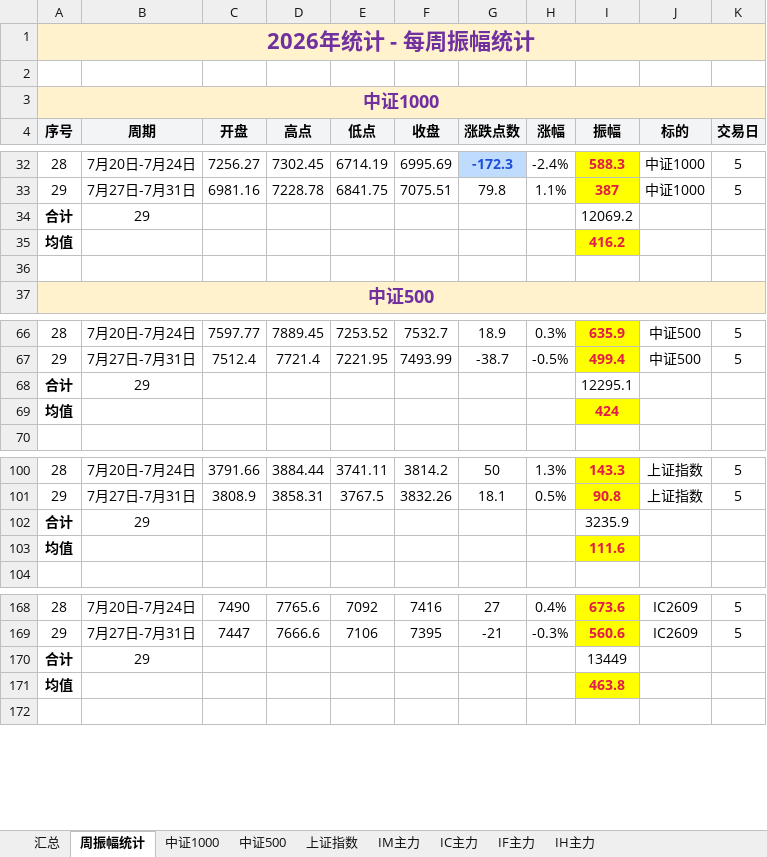
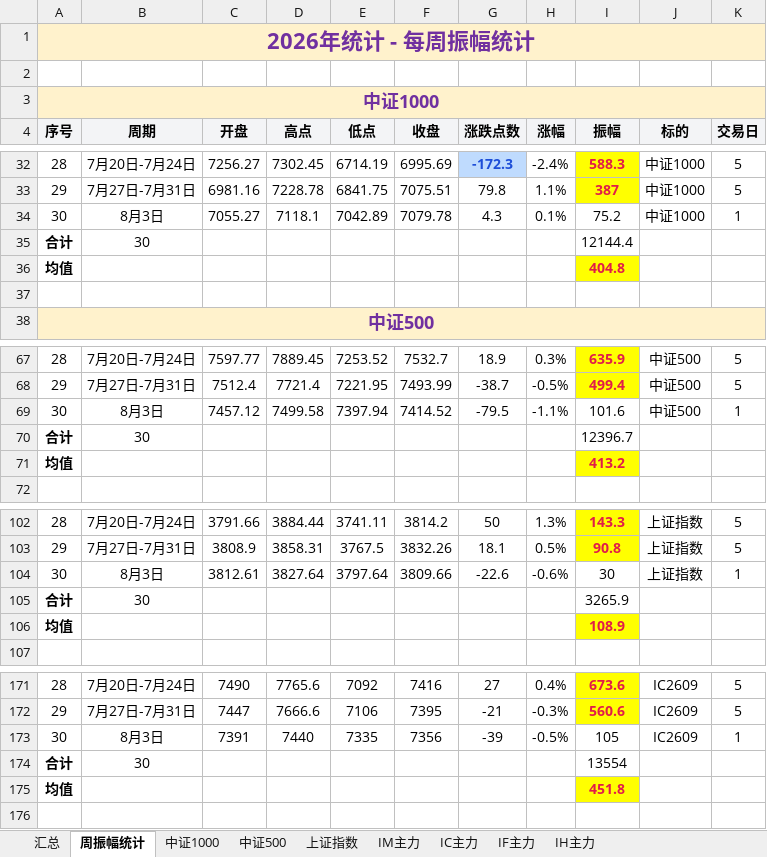
Before and after one commit to iputao-design/futures-amplitude-web, an Excel workbook: 每日振幅统计_2026.xlsx, sheet 周振幅统计, drawn as a sheet; only a part is shown, gaps mark what is left out; values as stored, in another font and other column widths than the file's, no borders; removed rows and columns are numbered as before the commit, all else as after; the diff covers the shown part only; the diff names each change by its address in the sheet, - before the commit and + after, or states it on an @@ line.

```diff
--- a/每日振幅统计_2026.xlsx (sheet 周振幅统计)
+++ b/每日振幅统计_2026.xlsx (sheet 周振幅统计)
-row 34: 合计 | 29 |  |  |  |  |  |  | 12069.2
+row 34: 30 | 8月3日 | 7055.27 | 7118.1 | 7042.89 | 7079.78 | 4.3 | 0.1% | 75.2 | 中证1000 | 1
+row 35: 合计 | 30 |  |  |  |  |  |  | 12144.4
-I36 (振幅): 416.2
+I36 (振幅): 404.8
-row 68: 合计 | 29 |  |  |  |  |  |  | 12295.1
+row 69: 30 | 8月3日 | 7457.12 | 7499.58 | 7397.94 | 7414.52 | -79.5 | -1.1% | 101.6 | 中证500 | 1
+row 70: 合计 | 30 |  |  |  |  |  |  | 12396.7
-I71 (振幅): 424
+I71 (振幅): 413.2
-row 102: 合计 | 29 |  |  |  |  |  |  | 3235.9
+row 104: 30 | 8月3日 | 3812.61 | 3827.64 | 3797.64 | 3809.66 | -22.6 | -0.6% | 30 | 上证指数 | 1
+row 105: 合计 | 30 |  |  |  |  |  |  | 3265.9
-I106 (振幅): 111.6
+I106 (振幅): 108.9
-row 170: 合计 | 29 |  |  |  |  |  |  | 13449
+row 173: 30 | 8月3日 | 7391 | 7440 | 7335 | 7356 | -39 | -0.5% | 105 | IC2609 | 1
+row 174: 合计 | 30 |  |  |  |  |  |  | 13554
-I175 (振幅): 463.8
+I175 (振幅): 451.8
```
Also changed, not shown: 4 added rows, 2 removed rows and 2 edited cells elsewhere in this sheet, sheet 汇总, sheet IF主力, sheet IH主力, sheet IC主力, sheet 中证500, sheet 中证1000, 1 more sheet, formulas that keep their value, 每日振幅统计.xlsx, 5 other files.
